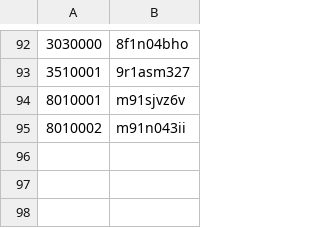
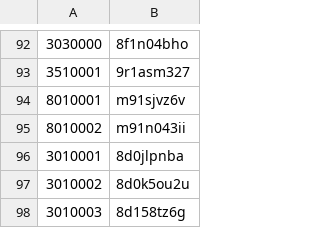
Before and after one commit to nefarious-kitsune/aow, a TSV file: forms/backstage/hash-table.tsv, drawn as a sheet; only a part is shown, gaps mark what is left out.

```diff
--- a/forms/backstage/hash-table.tsv
+++ b/forms/backstage/hash-table.tsv
@@ -95 +95,4 @@
 8010002	m91n043ii
+3010001	8d0jlpnba
+3010002	8d0k5ou2u
+3010003	8d158tz6g
```
Also changed, not shown: 8 other files.
